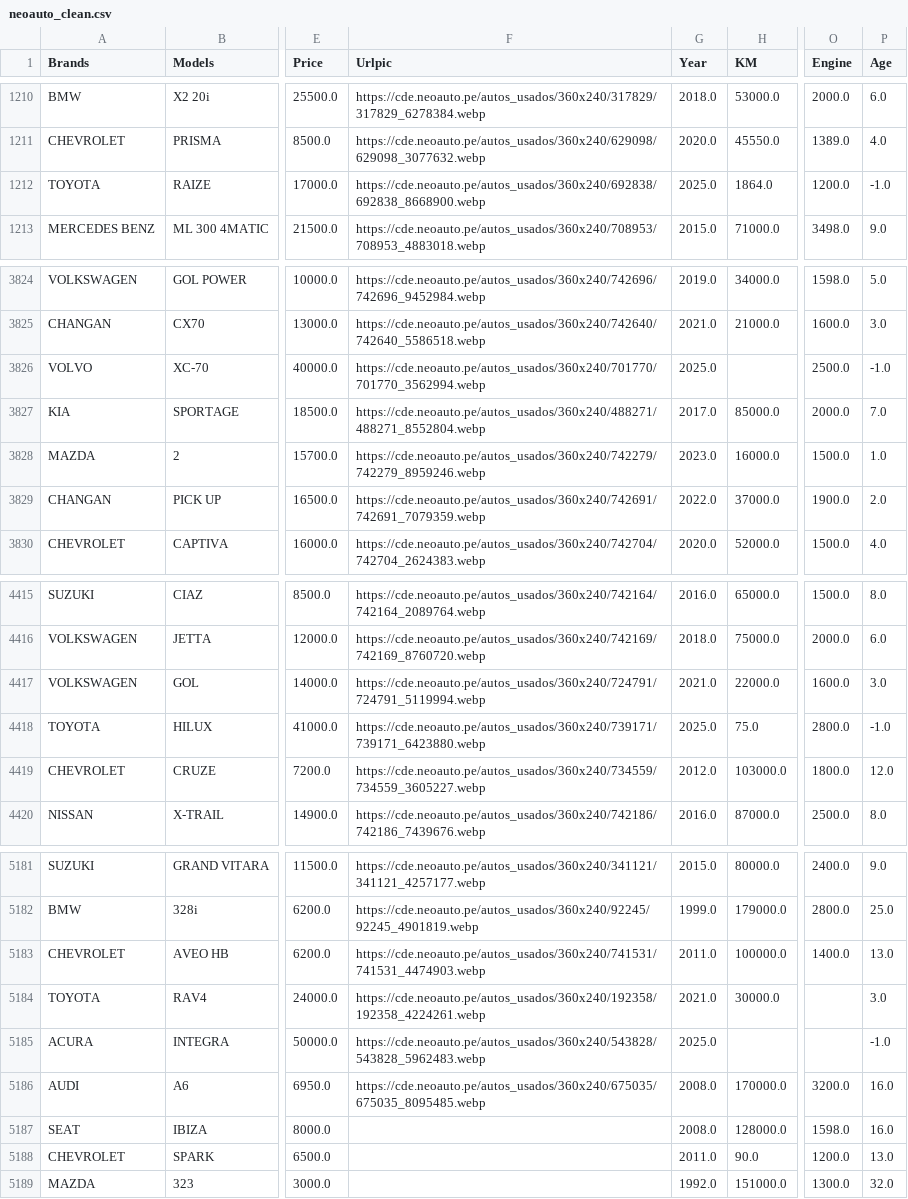
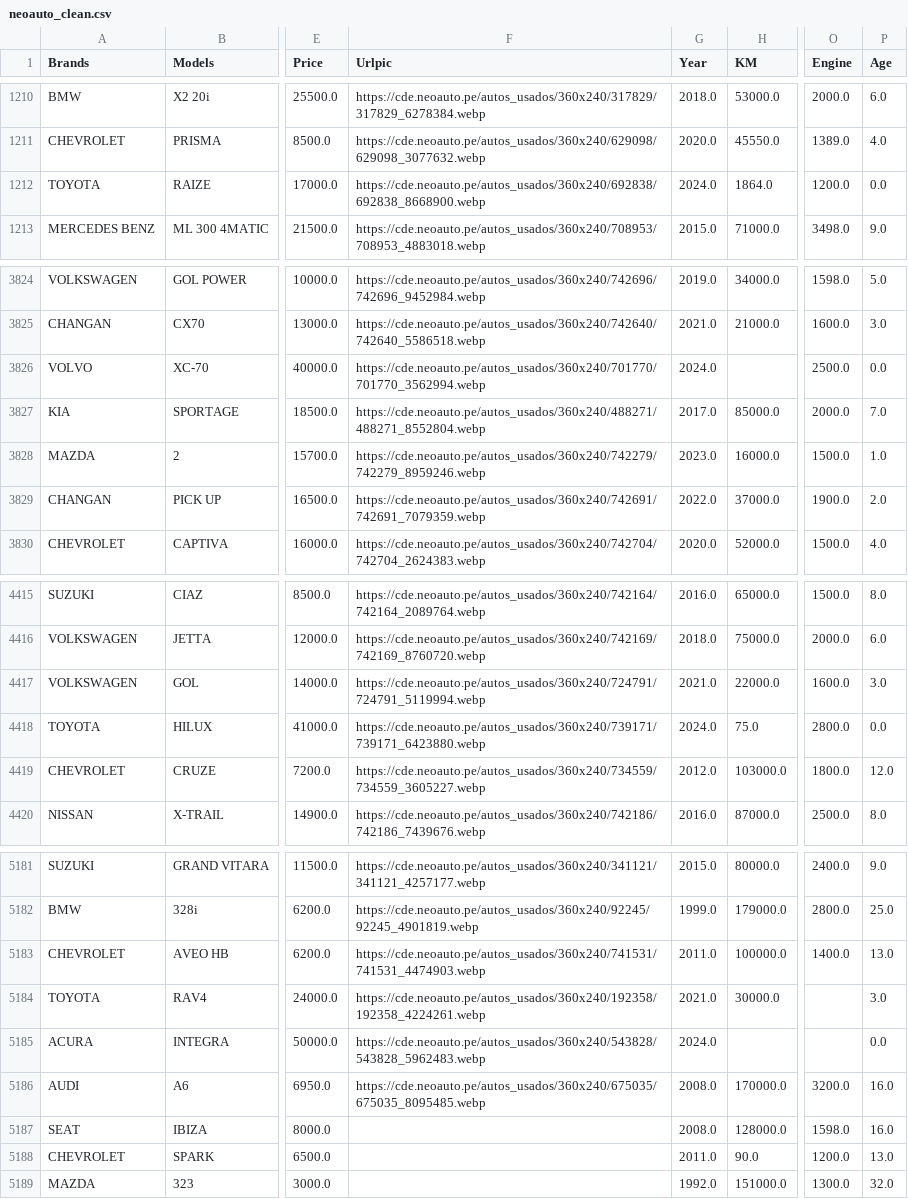
Before and after one commit to JoseGarayar/car_recommendation_system, a CSV file: app_model/datasets/clean/neoauto_clean.csv, drawn as a sheet; only a part is shown, gaps mark what is left out; the diff names each change by its address in the sheet, - before the commit and + after, or states it on an @@ line.

Commit message:
[FIX] clip max year

```diff
--- a/app_model/datasets/clean/neoauto_clean.csv
+++ b/app_model/datasets/clean/neoauto_clean.csv
-G1212 (Year): 2025.0
+G1212 (Year): 2024.0
-P1212 (Age): -1.0
+P1212 (Age): 0.0
-G3826 (Year): 2025.0
+G3826 (Year): 2024.0
-P3826 (Age): -1.0
+P3826 (Age): 0.0
-G4418 (Year): 2025.0
+G4418 (Year): 2024.0
-P4418 (Age): -1.0
+P4418 (Age): 0.0
-G5185 (Year): 2025.0
+G5185 (Year): 2024.0
-P5185 (Age): -1.0
+P5185 (Age): 0.0
```
Also changed, not shown: 2 other files.
